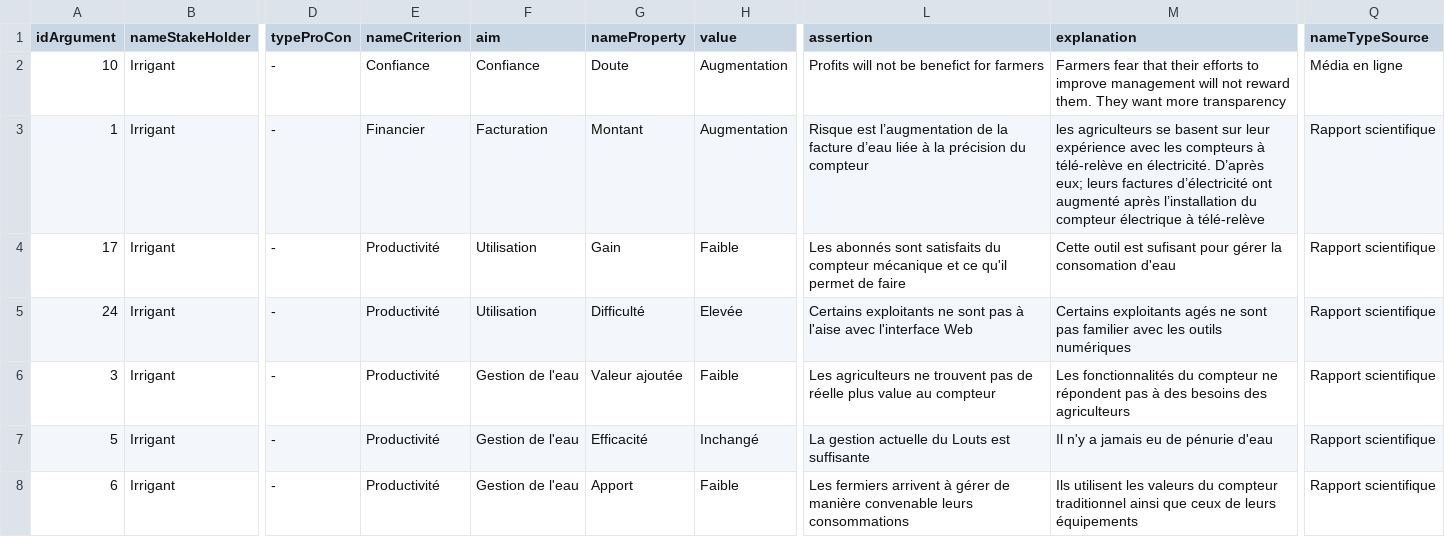
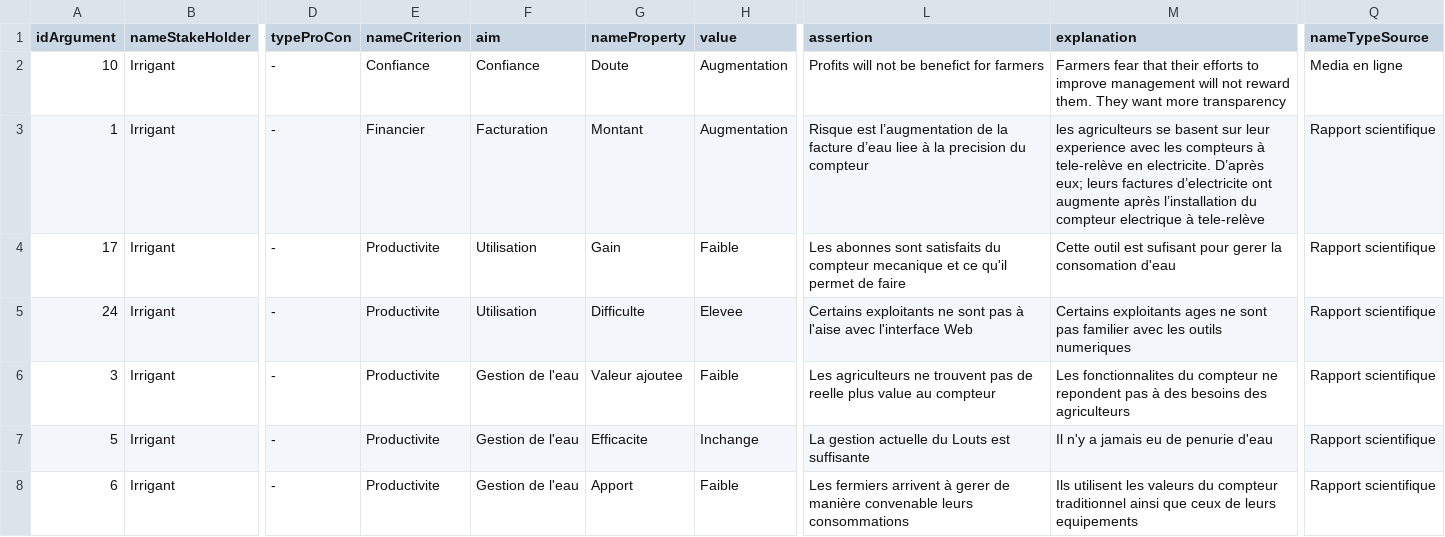
Before and after one commit to LSADOU/Innovation-Argumentation-Diffusion, a CSV file: InnoDiffArg/includes/MyChoice_argument.csv, drawn as a sheet; only a part is shown, gaps mark what is left out; the diff covers the shown part only; the diff names each change by its address in the sheet, - before the commit and + after, or states it on an @@ line.

```diff
--- a/InnoDiffArg/includes/MyChoice_argument.csv
+++ b/InnoDiffArg/includes/MyChoice_argument.csv
-Q2 (nameTypeSource): Média en ligne
+Q2 (nameTypeSource): Media en ligne
-L3 (assertion): …facture d’eau liée à la précision du compteur
+L3 (assertion): …facture d’eau liee à la precision du compteur
-M3 (explanation): …sur leur expérience avec les compteurs à télé-relève en électricité. D’après eux; leurs factures d’électricité ont augmenté après l’installation du compteur électrique à télé-relève
+M3 (explanation): …sur leur experience avec les compteurs à tele-relève en electricite. D’après eux; leurs factures d’electricite ont augmente après l’installation du compteur electrique à tele-relève
-E4:E8 (nameCriterion): Productivité
+E4:E8 (nameCriterion): Productivite
-L4 (assertion): Les abonnés sont satisfaits du compteur mécanique et ce…
+L4 (assertion): Les abonnes sont satisfaits du compteur mecanique et ce…
-M4 (explanation): …sufisant pour gérer la consomation…
+M4 (explanation): …sufisant pour gerer la consomation…
-G5 (nameProperty): Difficulté
+G5 (nameProperty): Difficulte
-H5 (value): Elevée
+H5 (value): Elevee
-M5 (explanation): Certains exploitants agés ne sont pas familier avec les outils numériques
+M5 (explanation): Certains exploitants ages ne sont pas familier avec les outils numeriques
-G6 (nameProperty): Valeur ajoutée
+G6 (nameProperty): Valeur ajoutee
-L6 (assertion): …pas de réelle plus value…
+L6 (assertion): …pas de reelle plus value…
-M6 (explanation): Les fonctionnalités du compteur ne répondent pas à…
+M6 (explanation): Les fonctionnalites du compteur ne repondent pas à…
-G7 (nameProperty): Efficacité
+G7 (nameProperty): Efficacite
-H7 (value): Inchangé
+H7 (value): Inchange
-M7 (explanation): Il n'y a jamais eu de pénurie d'eau
+M7 (explanation): Il n'y a jamais eu de penurie d'eau
-L8 (assertion): …arrivent à gérer de manière…
+L8 (assertion): …arrivent à gerer de manière…
-M8 (explanation): …de leurs équipements
+M8 (explanation): …de leurs equipements
```
Also changed, not shown: 83 edited cells elsewhere in this file, 6 other files.
